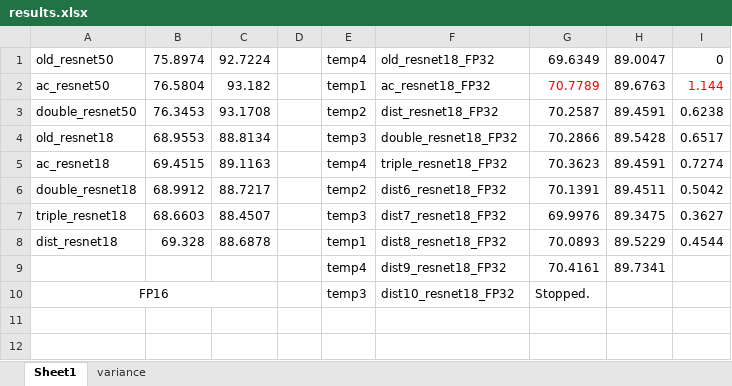
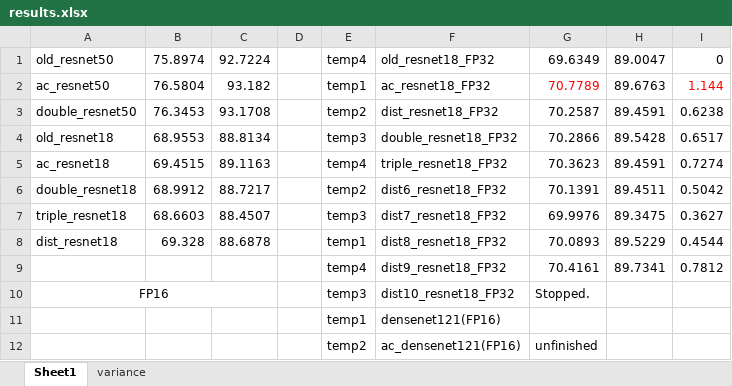
Before and after one commit to ma-xu/DistKernel, an Excel workbook: results.xlsx, sheet Sheet1, drawn as a sheet; values as stored, in another font and other column widths than the file's, no borders; the diff names each change by its address in the sheet, - before the commit and + after, or states it on an @@ line.

```diff
--- a/results.xlsx (sheet Sheet1)
+++ b/results.xlsx (sheet Sheet1)
-I9: (empty)
+I9: 0.7812
+row 11:  |  |  |  | temp1 | densenet121(FP16)
+row 12:  |  |  |  | temp2 | ac_densenet121(FP16) | unfinished
```
Also changed, not shown: 3 other files.
